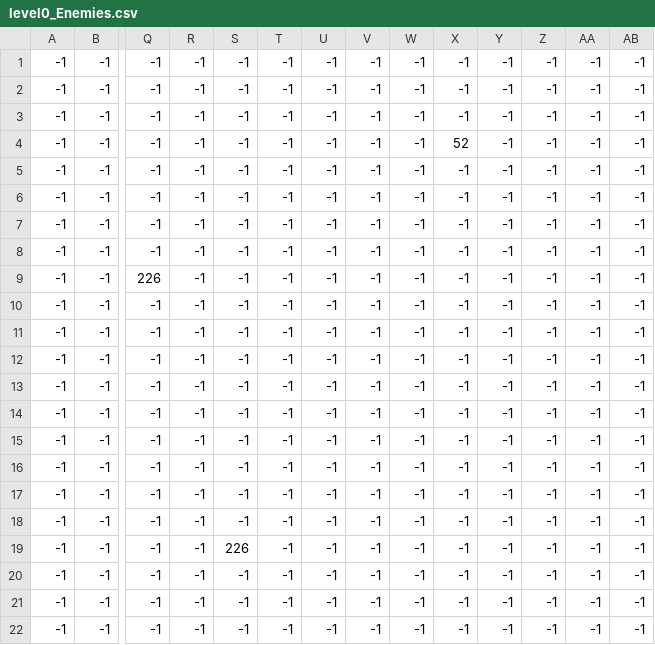
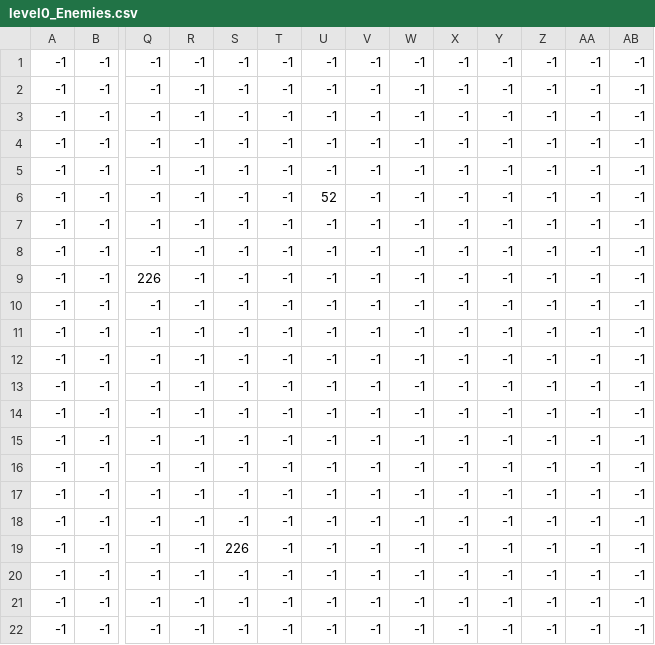
Before and after one commit to LaurentFE/zelda-pygame-training, a CSV file: map/level0_Enemies.csv, drawn as a sheet; only a part is shown, gaps mark what is left out; removed rows and columns are numbered as before the commit, all else as after; rows hold the shown columns only; the diff names each change by its address in the sheet, - before the commit and + after, or states it on an @@ line.

```diff
--- a/map/level0_Enemies.csv
+++ b/map/level0_Enemies.csv
-X4: 52
+X4: -1
-U6: -1
+U6: 52
+row 13: -1 | -1 | -1 | -1 | -1 | -1 | -1 | -1 | -1 | -1 | -1 | -1 | -1 | -1
-row 17: -1 | -1 | -1 | -1 | -1 | -1 | -1 | -1 | -1 | -1 | -1 | -1 | -1 | -1
```
Also changed, not shown: map/level10_Enemies.csv, map/level1_Enemies.csv, 12 other files.
